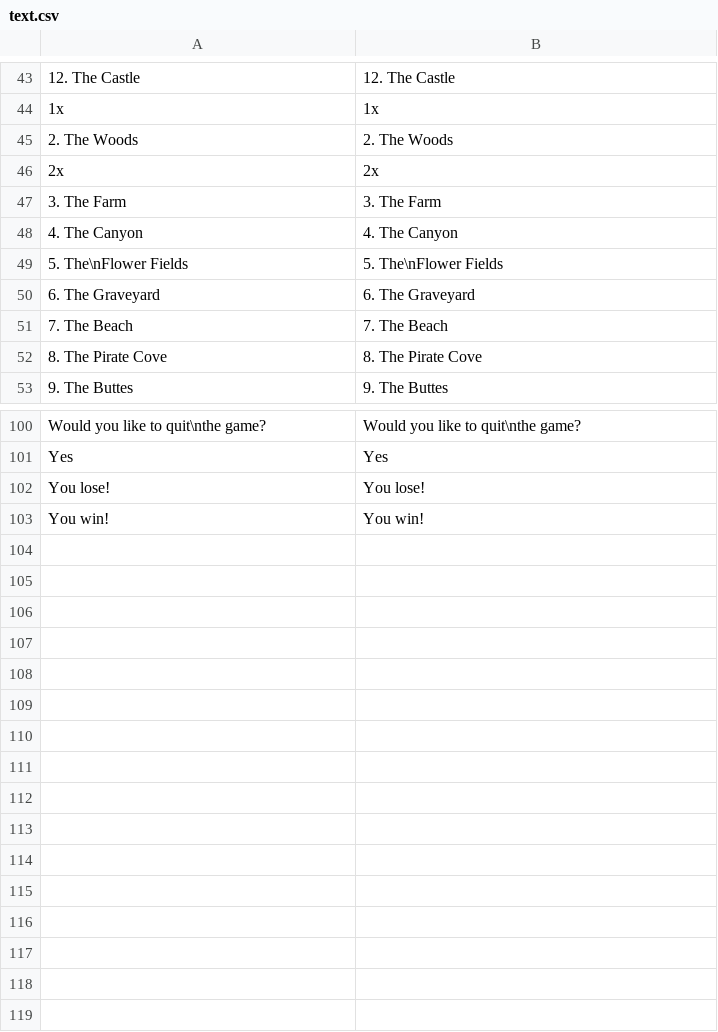
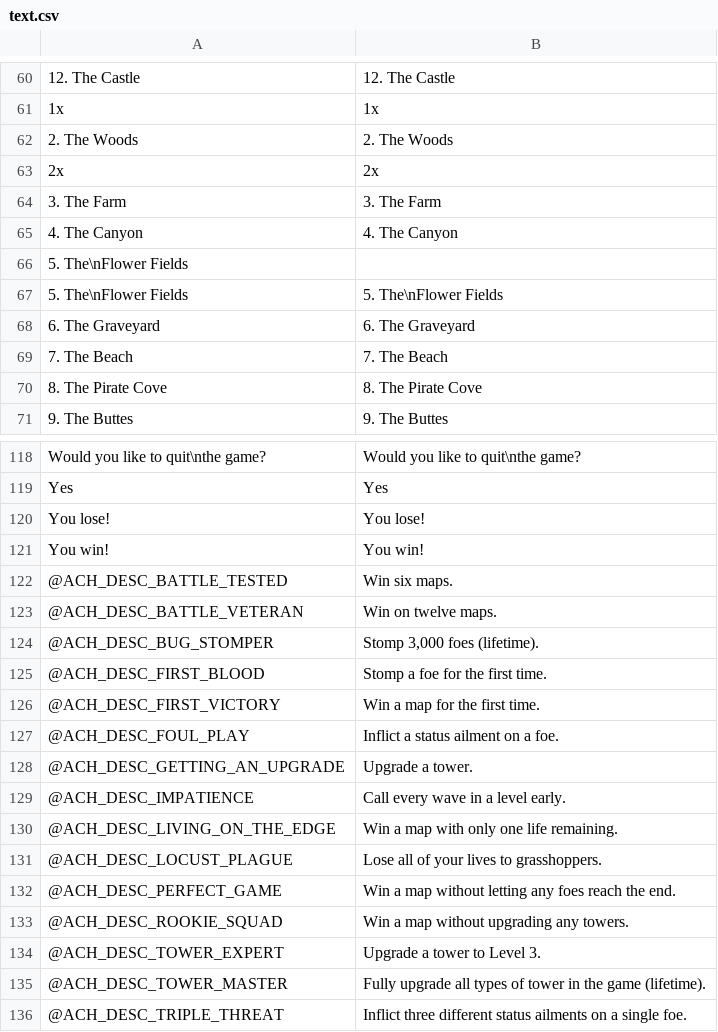
Before and after one commit to DragoniteSpam-GameMaker-Tutorials/Bombadier, a CSV file: datafiles/text.csv, drawn as a sheet; only a part is shown, gaps mark what is left out; the diff covers the shown part only.

```diff
--- a/datafiles/text.csv
+++ b/datafiles/text.csv
@@ -48,0 +66 @@
+5. The\nFlower Fields,,,
@@ -103,0 +122,15 @@ You win!,You win!
+@ACH_DESC_BATTLE_TESTED,Win six maps.,,
+@ACH_DESC_BATTLE_VETERAN,Win on twelve maps.,,
+@ACH_DESC_BUG_STOMPER,"Stomp 3,000 foes (lifetime).",,
+@ACH_DESC_FIRST_BLOOD,Stomp a foe for the first time.,,
+@ACH_DESC_FIRST_VICTORY,Win a map for the first time.,,
+@ACH_DESC_FOUL_PLAY,Inflict a status ailment on a foe.,,
+@ACH_DESC_GETTING_AN_UPGRADE,Upgrade a tower.,,
+@ACH_DESC_IMPATIENCE,Call every wave in a level early.,,
+@ACH_DESC_LIVING_ON_THE_EDGE,Win a map with only one life remaining.,,
+@ACH_DESC_LOCUST_PLAGUE,Lose all of your lives to grasshoppers.,,
+@ACH_DESC_PERFECT_GAME,Win a map without letting any foes reach the end.,,
+@ACH_DESC_ROOKIE_SQUAD,Win a map without upgrading any towers.,,
+@ACH_DESC_TOWER_EXPERT,Upgrade a tower to Level 3.,,
+@ACH_DESC_TOWER_MASTER,Fully upgrade all types of tower in the game (lifetime).,,
+@ACH_DESC_TRIPLE_THREAT,Inflict three different status ailments on a single foe.,,
```
Also changed, not shown: 18 added rows, 1 removed row and 1 edited cell elsewhere in this file, 3 other files.
